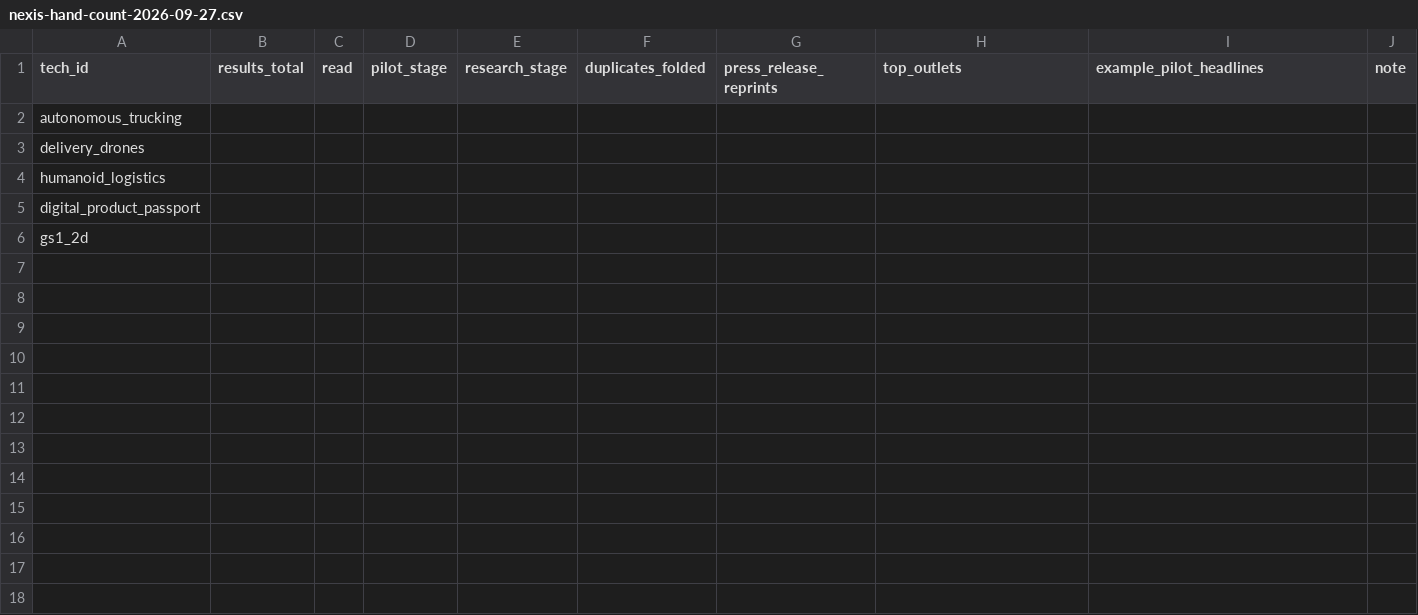
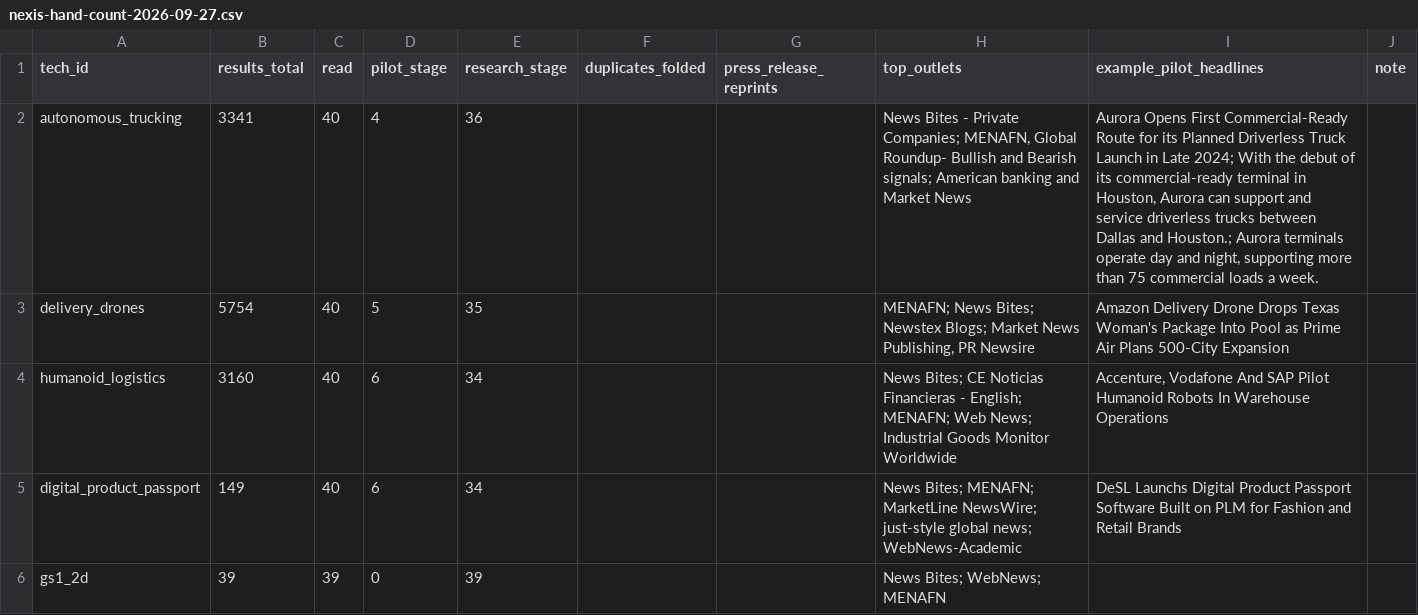
Before and after one commit to KD1960/Supply-Chain-Innovation-Observatory, a CSV file: docs/audit/nexis-hand-count-2026-09-27.csv, drawn as a sheet.

```diff
--- a/docs/audit/nexis-hand-count-2026-09-27.csv
+++ b/docs/audit/nexis-hand-count-2026-09-27.csv
@@ -1,6 +1,6 @@
 tech_id,results_total,read,pilot_stage,research_stage,duplicates_folded,press_release_reprints,top_outlets,example_pilot_headlines,note
-autonomous_trucking,,,,,,,,,
-delivery_drones,,,,,,,,,
-humanoid_logistics,,,,,,,,,
-digital_product_passport,,,,,,,,,
-gs1_2d,,,,,,,,,
+autonomous_trucking,3341,40,4,36,,,"News Bites - Private Companies; MENAFN, Global Roundup- Bullish and Bearish signals; American banking and Market News","Aurora Opens First Commercial-Ready Route for its Planned Driverless Truck Launch in Late 2024; With the debut of its commercial-ready terminal in Houston, Aurora can support and service driverless trucks between Dallas and Houston.; Aurora terminals operate day and night, supporting more than 75 commercial loads a week.",
+delivery_drones,5754,40,5,35,,,"MENAFN; News Bites; Newstex Blogs; Market News Publishing, PR Newsire",Amazon Delivery Drone Drops Texas Woman's Package Into Pool as Prime Air Plans 500-City Expansion,
+humanoid_logistics,3160,40,6,34,,,News Bites; CE Noticias Financieras - English; MENAFN; Web News; Industrial Goods Monitor Worldwide,"Accenture, Vodafone And SAP Pilot Humanoid Robots In Warehouse Operations",
+digital_product_passport,149,40,6,34,,,News Bites; MENAFN; MarketLine NewsWire; just-style global news; WebNews-Academic,DeSL Launchs Digital Product Passport Software Built on PLM for Fashion and Retail Brands,
+gs1_2d,39,39,0,39,,,News Bites; WebNews; MENAFN,,
```
Also changed, not shown: docs/audit/nexis-source-check-2026-09-27.csv, 2 other files.
